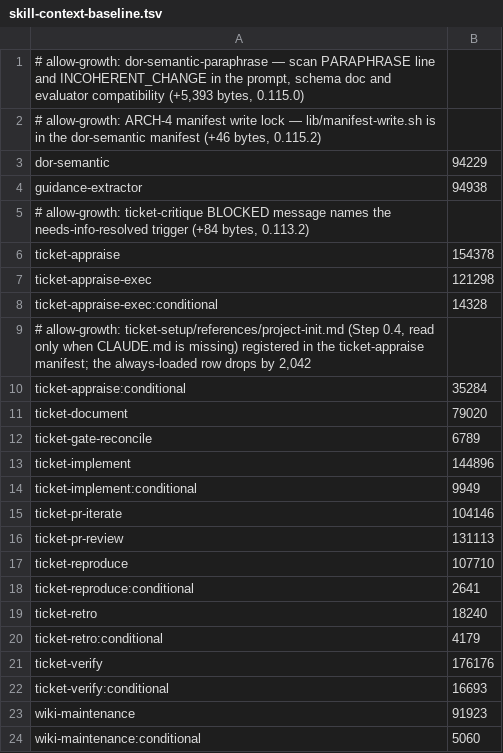
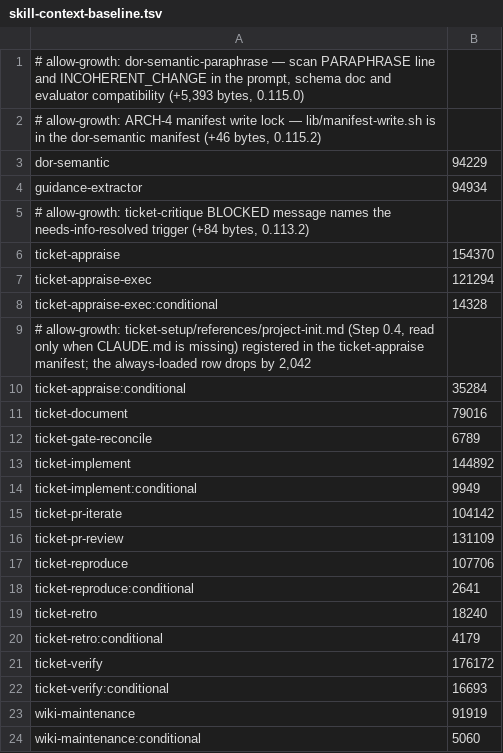
Before and after one commit to rogueprocess13/claude-plugins, a TSV file: scripts/skill-context-baseline.tsv, drawn as a sheet.

Commit message:
fix(ticket-auto-pipeline): gate-stop CRITIQUE_NOT_RUN when a started critique left no section
Entry-gate Check 2.5 skipped the critique check whenever notes.md had no
## Readiness Critique section, so an inline critique that crashed or failed
its fetch reached the gate with no critique check at all (fail-open).
Key on the existing APPRAISE|critique|start marker: started but no
section now gate-stops CRITIQUE_NOT_RUN (orchestration_failure); no marker
keeps the old skip. ticket-appraise Step 2.7 treats UNAVAILABLE/absent
results as not-run instead of CLEAR.

```diff
--- a/scripts/skill-context-baseline.tsv
+++ b/scripts/skill-context-baseline.tsv
@@ -3,6 +3,6 @@
 dor-semantic	94229
-guidance-extractor	94938
+guidance-extractor	94934
 # allow-growth: ticket-critique BLOCKED message names the needs-info-resolved trigger (+84 bytes, 0.113.2)
-ticket-appraise	154378
-ticket-appraise-exec	121298
+ticket-appraise	154370
+ticket-appraise-exec	121294
 ticket-appraise-exec:conditional	14328
@@ -10,9 +10,9 @@ ticket-appraise-exec:conditional	14328
 ticket-appraise:conditional	35284
-ticket-document	79020
+ticket-document	79016
 ticket-gate-reconcile	6789
-ticket-implement	144896
+ticket-implement	144892
 ticket-implement:conditional	9949
-ticket-pr-iterate	104146
-ticket-pr-review	131113
-ticket-reproduce	107710
+ticket-pr-iterate	104142
+ticket-pr-review	131109
+ticket-reproduce	107706
 ticket-reproduce:conditional	2641
@@ -20,5 +20,5 @@ ticket-retro	18240
 ticket-retro:conditional	4179
-ticket-verify	176176
+ticket-verify	176172
 ticket-verify:conditional	16693
-wiki-maintenance	91923
+wiki-maintenance	91919
 wiki-maintenance:conditional	5060
```
Also changed, not shown: scripts/skill-size-baseline.tsv, 8 other files.
